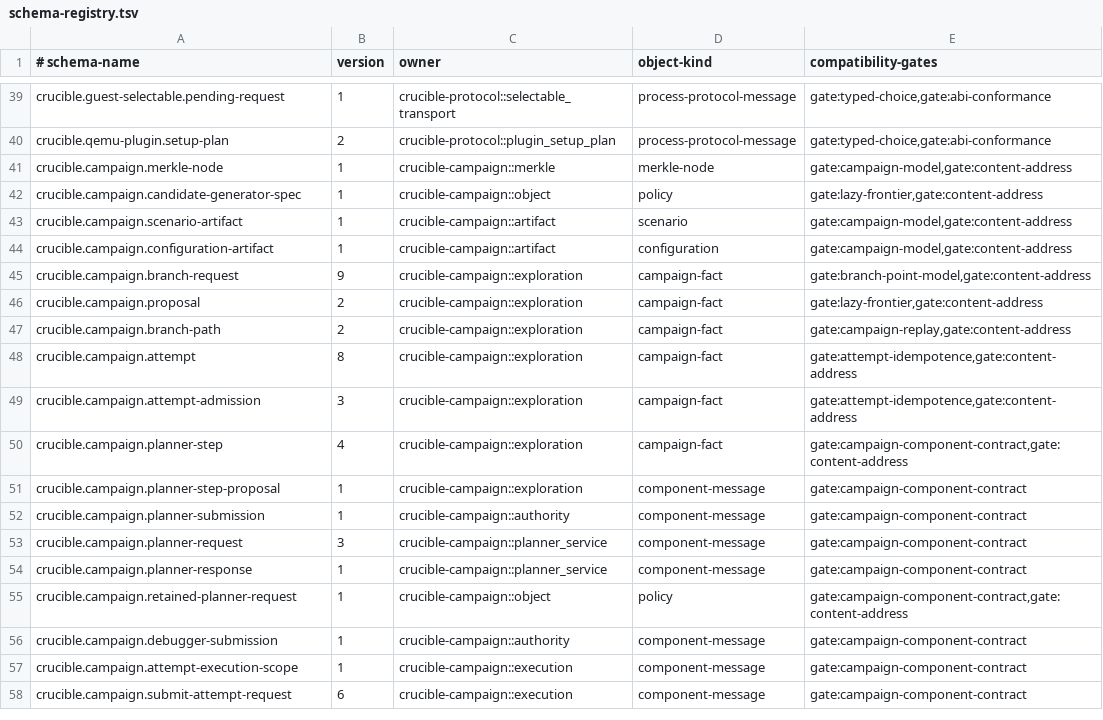
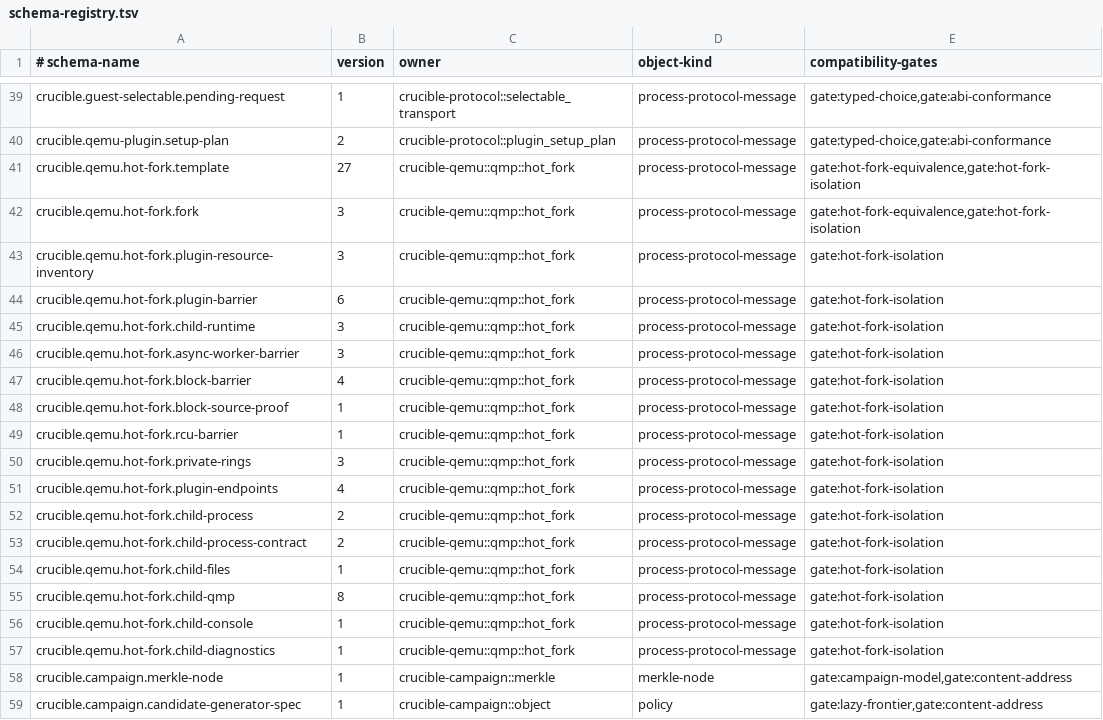
Before and after one commit to andyl-technologies/aos, a TSV file: docs/rfcs/0020-crucible-campaigns/schema-registry.tsv, drawn as a sheet; only a part is shown, gaps mark what is left out; the shorter side is filled out with more unchanged rows; the diff names each change by its address in the sheet, - before the commit and + after, or states it on an @@ line.

Commit message:
crucible: register hot-fork QMP schema owners
Signed-off-by: Dylan Plecki <dylan@andyl.com>

```diff
--- a/docs/rfcs/0020-crucible-campaigns/schema-registry.tsv
+++ b/docs/rfcs/0020-crucible-campaigns/schema-registry.tsv
+row 41: crucible.qemu.hot-fork.template | 27 | crucible-qemu::qmp::hot_fork | process-protocol-message | gate:hot-fork-equivalence,gate:hot-fork-isolation
+row 42: crucible.qemu.hot-fork.fork | 3 | crucible-qemu::qmp::hot_fork | process-protocol-message | gate:hot-fork-equivalence,gate:hot-fork-isolation
+row 43: crucible.qemu.hot-fork.plugin-resource-inventory | 3 | crucible-qemu::qmp::hot_fork | process-protocol-message | gate:hot-fork-isolation
+row 44: crucible.qemu.hot-fork.plugin-barrier | 6 | crucible-qemu::qmp::hot_fork | process-protocol-message | gate:hot-fork-isolation
+row 45: crucible.qemu.hot-fork.child-runtime | 3 | crucible-qemu::qmp::hot_fork | process-protocol-message | gate:hot-fork-isolation
+row 46: crucible.qemu.hot-fork.async-worker-barrier | 3 | crucible-qemu::qmp::hot_fork | process-protocol-message | gate:hot-fork-isolation
+row 47: crucible.qemu.hot-fork.block-barrier | 4 | crucible-qemu::qmp::hot_fork | process-protocol-message | gate:hot-fork-isolation
+row 48: crucible.qemu.hot-fork.block-source-proof | 1 | crucible-qemu::qmp::hot_fork | process-protocol-message | gate:hot-fork-isolation
+row 49: crucible.qemu.hot-fork.rcu-barrier | 1 | crucible-qemu::qmp::hot_fork | process-protocol-message | gate:hot-fork-isolation
+row 50: crucible.qemu.hot-fork.private-rings | 3 | crucible-qemu::qmp::hot_fork | process-protocol-message | gate:hot-fork-isolation
+row 51: crucible.qemu.hot-fork.plugin-endpoints | 4 | crucible-qemu::qmp::hot_fork | process-protocol-message | gate:hot-fork-isolation
+row 52: crucible.qemu.hot-fork.child-process | 2 | crucible-qemu::qmp::hot_fork | process-protocol-message | gate:hot-fork-isolation
+row 53: crucible.qemu.hot-fork.child-process-contract | 2 | crucible-qemu::qmp::hot_fork | process-protocol-message | gate:hot-fork-isolation
+row 54: crucible.qemu.hot-fork.child-files | 1 | crucible-qemu::qmp::hot_fork | process-protocol-message | gate:hot-fork-isolation
+row 55: crucible.qemu.hot-fork.child-qmp | 8 | crucible-qemu::qmp::hot_fork | process-protocol-message | gate:hot-fork-isolation
+row 56: crucible.qemu.hot-fork.child-console | 1 | crucible-qemu::qmp::hot_fork | process-protocol-message | gate:hot-fork-isolation
+row 57: crucible.qemu.hot-fork.child-diagnostics | 1 | crucible-qemu::qmp::hot_fork | process-protocol-message | gate:hot-fork-isolation
```
Also changed, not shown: 3 other files.
